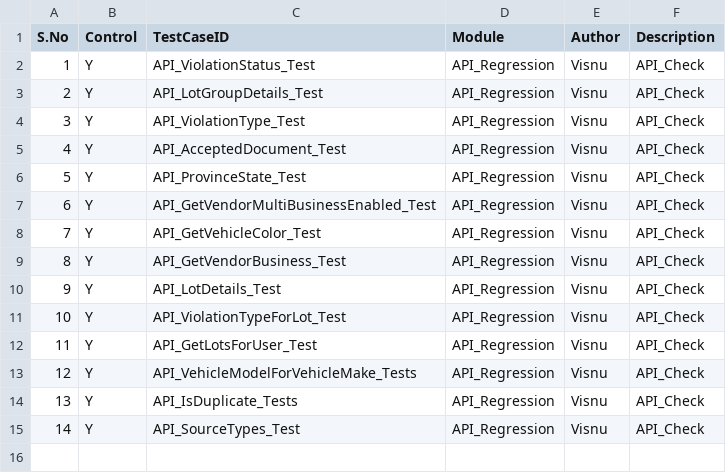
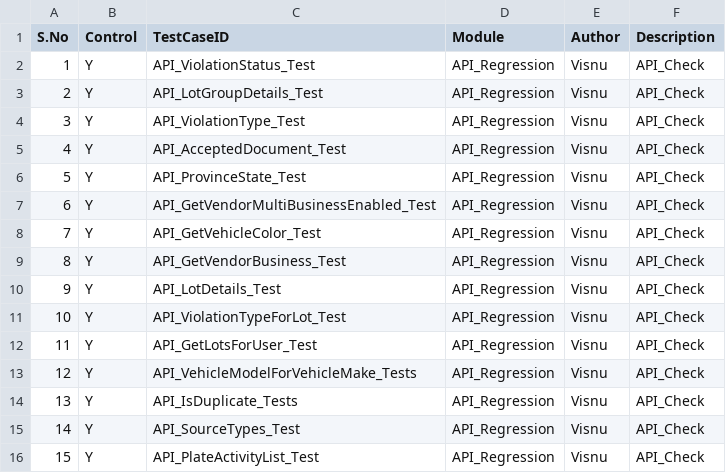
Before and after one commit to Visnupriya-KV/Roker_Enforcement, a CSV file: Testcase.csv, drawn as a sheet; the diff names each change by its address in the sheet, - before the commit and + after, or states it on an @@ line.

Commit message:
updated testcases

```diff
--- a/Testcase.csv
+++ b/Testcase.csv
+row 16: 15 | Y | API_PlateActivityList_Test | API_Regression | Visnu | API_Check
```
